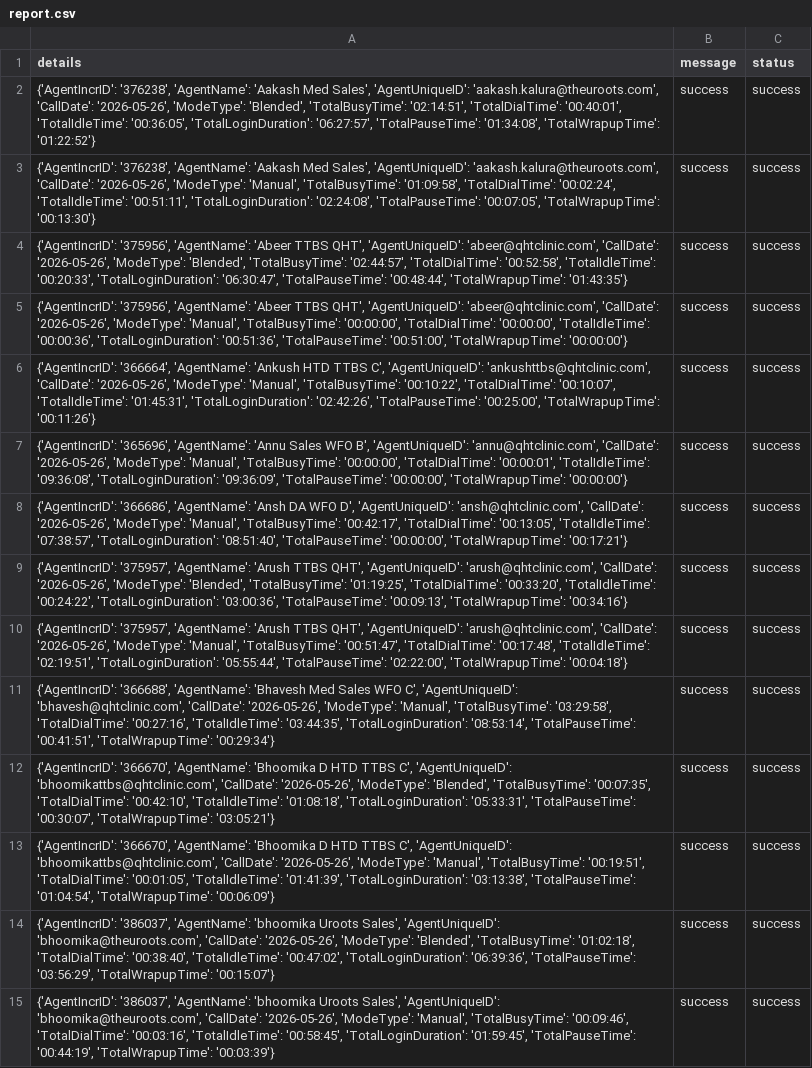
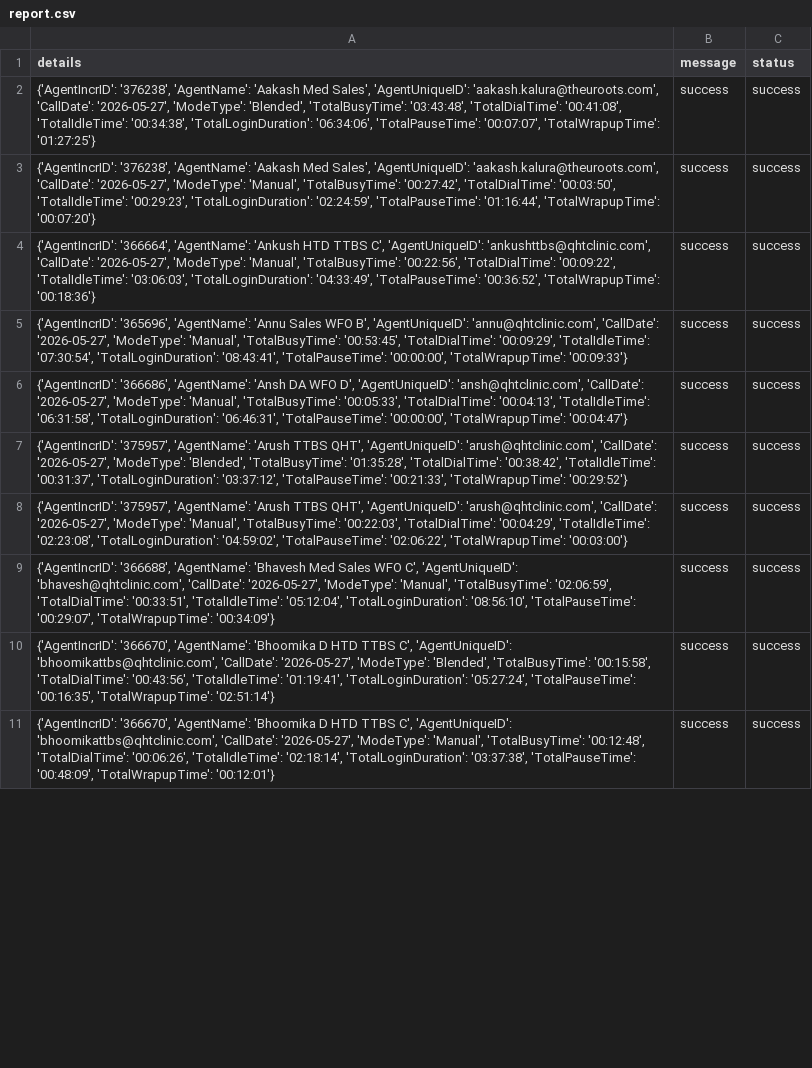
Before and after one commit to John-Cena-DEV/ozonetel_agents, a CSV file: report.csv, drawn as a sheet; only a part is shown; removed rows and columns are numbered as before the commit, all else as after; the diff covers the shown part only; the diff names each change by its address in the sheet, - before the commit and + after, or states it on an @@ line.

```diff
--- a/report.csv
+++ b/report.csv
-A2 (details): …'aakash.kalura@theuroots.com', 'CallDate': '2026-05-26', 'ModeType': 'Blended', 'TotalBusyTime': '02:14:51', 'TotalDialTime': '00:40:01', 'TotalIdleTime': '00:36:05', 'TotalLoginDuration': '06:27:57', 'TotalPauseTime': '01:34:08', 'TotalWrapupTime': '01:22:52'}
+A2 (details): …'aakash.kalura@theuroots.com', 'CallDate': '2026-05-27', 'ModeType': 'Blended', 'TotalBusyTime': '03:43:48', 'TotalDialTime': '00:41:08', 'TotalIdleTime': '00:34:38', 'TotalLoginDuration': '06:34:06', 'TotalPauseTime': '00:07:07', 'TotalWrapupTime': '01:27:25'}
-A3 (details): …'aakash.kalura@theuroots.com', 'CallDate': '2026-05-26', 'ModeType': 'Manual', 'TotalBusyTime': '01:09:58', 'TotalDialTime': '00:02:24', 'TotalIdleTime': '00:51:11', 'TotalLoginDuration': '02:24:08', 'TotalPauseTime': '00:07:05', 'TotalWrapupTime': '00:13:30'}
+A3 (details): …'aakash.kalura@theuroots.com', 'CallDate': '2026-05-27', 'ModeType': 'Manual', 'TotalBusyTime': '00:27:42', 'TotalDialTime': '00:03:50', 'TotalIdleTime': '00:29:23', 'TotalLoginDuration': '02:24:59', 'TotalPauseTime': '01:16:44', 'TotalWrapupTime': '00:07:20'}
-row 4: {'AgentIncrID': '375956', 'AgentName': 'Abeer TTBS QHT', 'AgentUniqueID': 'abeer@qhtclinic.com', 'CallDate': '2026-05-26', 'ModeType': 'Blended', 'TotalBusyTime': '02:44:57', 'TotalDialTime': '00:52:58', 'TotalIdleTime': '00:20:33', 'TotalLoginDuration': '06:30:47', 'TotalPauseTime': '00:48:44', 'TotalWrapupTime': '01:43:35'} | success | success
-row 5: {'AgentIncrID': '375956', 'AgentName': 'Abeer TTBS QHT', 'AgentUniqueID': 'abeer@qhtclinic.com', 'CallDate': '2026-05-26', 'ModeType': 'Manual', 'TotalBusyTime': '00:00:00', 'TotalDialTime': '00:00:00', 'TotalIdleTime': '00:00:36', 'TotalLoginDuration': '00:51:36', 'TotalPauseTime': '00:51:00', 'TotalWrapupTime': '00:00:00'} | success | success
-A4 (details): …'ankushttbs@qhtclinic.com', 'CallDate': '2026-05-26', 'ModeType': 'Manual', 'TotalBusyTime': '00:10:22', 'TotalDialTime': '00:10:07', 'TotalIdleTime': '01:45:31', 'TotalLoginDuration': '02:42:26', 'TotalPauseTime': '00:25:00', 'TotalWrapupTime': '00:11:26'}
+A4 (details): …'ankushttbs@qhtclinic.com', 'CallDate': '2026-05-27', 'ModeType': 'Manual', 'TotalBusyTime': '00:22:56', 'TotalDialTime': '00:09:22', 'TotalIdleTime': '03:06:03', 'TotalLoginDuration': '04:33:49', 'TotalPauseTime': '00:36:52', 'TotalWrapupTime': '00:18:36'}
-A5 (details): …'annu@qhtclinic.com', 'CallDate': '2026-05-26', 'ModeType': 'Manual', 'TotalBusyTime': '00:00:00', 'TotalDialTime': '00:00:01', 'TotalIdleTime': '09:36:08', 'TotalLoginDuration': '09:36:09', 'TotalPauseTime': '00:00:00', 'TotalWrapupTime': '00:00:00'}
+A5 (details): …'annu@qhtclinic.com', 'CallDate': '2026-05-27', 'ModeType': 'Manual', 'TotalBusyTime': '00:53:45', 'TotalDialTime': '00:09:29', 'TotalIdleTime': '07:30:54', 'TotalLoginDuration': '08:43:41', 'TotalPauseTime': '00:00:00', 'TotalWrapupTime': '00:09:33'}
-A6 (details): …'ansh@qhtclinic.com', 'CallDate': '2026-05-26', 'ModeType': 'Manual', 'TotalBusyTime': '00:42:17', 'TotalDialTime': '00:13:05', 'TotalIdleTime': '07:38:57', 'TotalLoginDuration': '08:51:40', 'TotalPauseTime': '00:00:00', 'TotalWrapupTime': '00:17:21'}
+A6 (details): …'ansh@qhtclinic.com', 'CallDate': '2026-05-27', 'ModeType': 'Manual', 'TotalBusyTime': '00:05:33', 'TotalDialTime': '00:04:13', 'TotalIdleTime': '06:31:58', 'TotalLoginDuration': '06:46:31', 'TotalPauseTime': '00:00:00', 'TotalWrapupTime': '00:04:47'}
-A7 (details): …'arush@qhtclinic.com', 'CallDate': '2026-05-26', 'ModeType': 'Blended', 'TotalBusyTime': '01:19:25', 'TotalDialTime': '00:33:20', 'TotalIdleTime': '00:24:22', 'TotalLoginDuration': '03:00:36', 'TotalPauseTime': '00:09:13', 'TotalWrapupTime': '00:34:16'}
+A7 (details): …'arush@qhtclinic.com', 'CallDate': '2026-05-27', 'ModeType': 'Blended', 'TotalBusyTime': '01:35:28', 'TotalDialTime': '00:38:42', 'TotalIdleTime': '00:31:37', 'TotalLoginDuration': '03:37:12', 'TotalPauseTime': '00:21:33', 'TotalWrapupTime': '00:29:52'}
-A8 (details): …'arush@qhtclinic.com', 'CallDate': '2026-05-26', 'ModeType': 'Manual', 'TotalBusyTime': '00:51:47', 'TotalDialTime': '00:17:48', 'TotalIdleTime': '02:19:51', 'TotalLoginDuration': '05:55:44', 'TotalPauseTime': '02:22:00', 'TotalWrapupTime': '00:04:18'}
+A8 (details): …'arush@qhtclinic.com', 'CallDate': '2026-05-27', 'ModeType': 'Manual', 'TotalBusyTime': '00:22:03', 'TotalDialTime': '00:04:29', 'TotalIdleTime': '02:23:08', 'TotalLoginDuration': '04:59:02', 'TotalPauseTime': '02:06:22', 'TotalWrapupTime': '00:03:00'}
-A9 (details): …'bhavesh@qhtclinic.com', 'CallDate': '2026-05-26', 'ModeType': 'Manual', 'TotalBusyTime': '03:29:58', 'TotalDialTime': '00:27:16', 'TotalIdleTime': '03:44:35', 'TotalLoginDuration': '08:53:14', 'TotalPauseTime': '00:41:51', 'TotalWrapupTime': '00:29:34'}
+A9 (details): …'bhavesh@qhtclinic.com', 'CallDate': '2026-05-27', 'ModeType': 'Manual', 'TotalBusyTime': '02:06:59', 'TotalDialTime': '00:33:51', 'TotalIdleTime': '05:12:04', 'TotalLoginDuration': '08:56:10', 'TotalPauseTime': '00:29:07', 'TotalWrapupTime': '00:34:09'}
-A10 (details): …'bhoomikattbs@qhtclinic.com', 'CallDate': '2026-05-26', 'ModeType': 'Blended', 'TotalBusyTime': '00:07:35', 'TotalDialTime': '00:42:10', 'TotalIdleTime': '01:08:18', 'TotalLoginDuration': '05:33:31', 'TotalPauseTime': '00:30:07', 'TotalWrapupTime': '03:05:21'}
+A10 (details): …'bhoomikattbs@qhtclinic.com', 'CallDate': '2026-05-27', 'ModeType': 'Blended', 'TotalBusyTime': '00:15:58', 'TotalDialTime': '00:43:56', 'TotalIdleTime': '01:19:41', 'TotalLoginDuration': '05:27:24', 'TotalPauseTime': '00:16:35', 'TotalWrapupTime': '02:51:14'}
-A11 (details): …'bhoomikattbs@qhtclinic.com', 'CallDate': '2026-05-26', 'ModeType': 'Manual', 'TotalBusyTime': '00:19:51', 'TotalDialTime': '00:01:05', 'TotalIdleTime': '01:41:39', 'TotalLoginDuration': '03:13:38', 'TotalPauseTime': '01:04:54', 'TotalWrapupTime': '00:06:09'}
+A11 (details): …'bhoomikattbs@qhtclinic.com', 'CallDate': '2026-05-27', 'ModeType': 'Manual', 'TotalBusyTime': '00:12:48', 'TotalDialTime': '00:06:26', 'TotalIdleTime': '02:18:14', 'TotalLoginDuration': '03:37:38', 'TotalPauseTime': '00:48:09', 'TotalWrapupTime': '00:12:01'}
-row 14: {'AgentIncrID': '386037', 'AgentName': 'bhoomika Uroots Sales', 'AgentUniqueID': 'bhoomika@theuroots.com', 'CallDate': '2026-05-26', 'ModeType': 'Blended', 'TotalBusyTime': '01:02:18', 'TotalDialTime': '00:38:40', 'TotalIdleTime': '00:47:02', 'TotalLoginDuration': '06:39:36', 'TotalPauseTime': '03:56:29', 'TotalWrapupTime': '00:15:07'} | success | success
-row 15: {'AgentIncrID': '386037', 'AgentName': 'bhoomika Uroots Sales', 'AgentUniqueID': 'bhoomika@theuroots.com', 'CallDate': '2026-05-26', 'ModeType': 'Manual', 'TotalBusyTime': '00:09:46', 'TotalDialTime': '00:03:16', 'TotalIdleTime': '00:58:45', 'TotalLoginDuration': '01:59:45', 'TotalPauseTime': '00:44:19', 'TotalWrapupTime': '00:03:39'} | success | success
```
Also changed, not shown: 10 removed rows and 26 edited cells elsewhere in this file.
